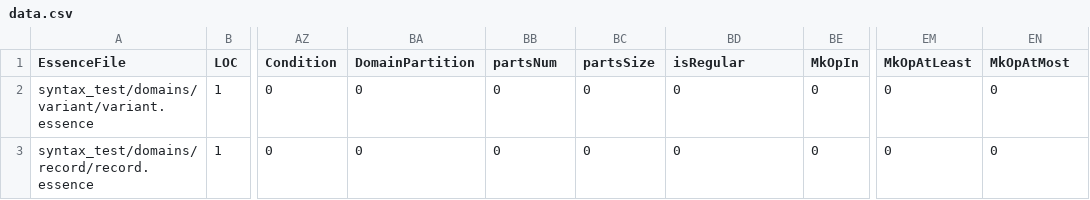
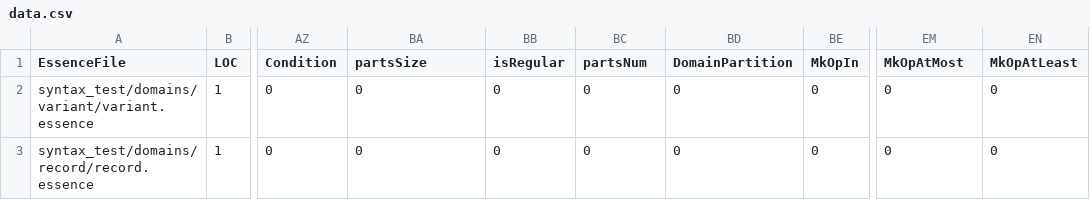
Before and after one commit to hecent/conjure-oxide, a CSV file: tools/essence-feature-usage-stats/data.csv, drawn as a sheet; only a part is shown, gaps mark what is left out; the diff names each change by its address in the sheet, - before the commit and + after, or states it on an @@ line.

Commit message:
Actions: Deploy the essence features usage table 🚀

```diff
--- a/tools/essence-feature-usage-stats/data.csv
+++ b/tools/essence-feature-usage-stats/data.csv
-BA1: DomainPartition
+BA1: partsSize
-BB1: partsNum
+BB1: isRegular
-BC1: partsSize
+BC1: partsNum
-BD1: isRegular
+BD1: DomainPartition
-EM1: MkOpAtLeast
+EM1: MkOpAtMost
-EN1: MkOpAtMost
+EN1: MkOpAtLeast
```
Also changed, not shown: 1 other file.
